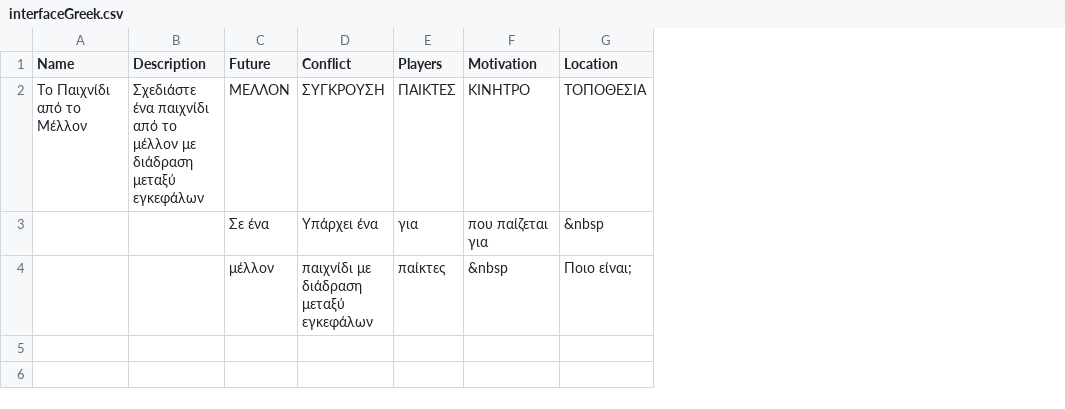
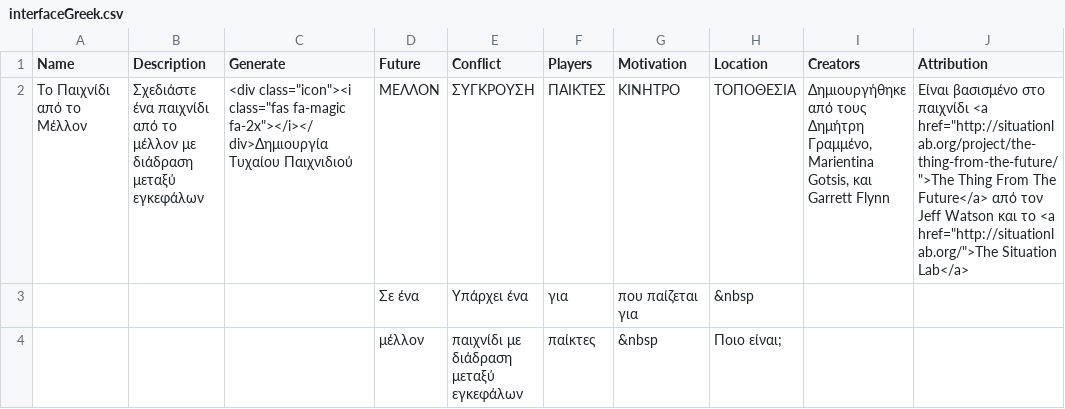
Before and after one commit to CMBHC/future-rehabs, a CSV file: assets/interfaceGreek.csv, drawn as a sheet; the diff names each change by its address in the sheet, - before the commit and + after, or states it on an @@ line.

Commit message:
Enabled generation of entire interface from CSV files

```diff
--- a/assets/interfaceGreek.csv
+++ b/assets/interfaceGreek.csv
+column C (Generate), row 2: <div class="icon"><i class="fas fa-magic fa-2x"></i></div>Δημιουργία Τυχαίου Παιχνιδιού
+column I (Creators), row 2: Δημιουργήθηκε από τους Δημήτρη Γραμμένο, Marientina Gotsis, και Garrett Flynn
+column J (Attribution), row 2: Είναι βασισμένο στο παιχνίδι <a href="http://situationlab.org/project/the-thing-from-the-future/">The Thing From The Future</a> από τον Jeff Watson και το <a href="http://situationlab.org/">The Situation Lab</a>
```
Also changed, not shown: assets/interfaceEnglish.csv, 6 other files.
